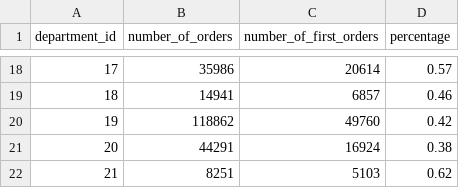
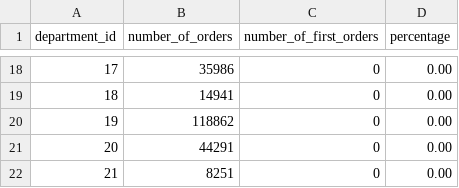
Before and after one commit to trendsci/insight_coding_challange, a CSV file: output/report.csv, drawn as a sheet; only a part is shown, gaps mark what is left out; the diff covers the shown part only.

```diff
--- a/output/report.csv
+++ b/output/report.csv
@@ -18,5 +18,5 @@ department_id,number_of_orders,number_of_first_orders,percentage
-17,35986,20614,0.57
-18,14941,6857,0.46
-19,118862,49760,0.42
-20,44291,16924,0.38
-21,8251,5103,0.62
+17,35986,0,0.00
+18,14941,0,0.00
+19,118862,0,0.00
+20,44291,0,0.00
+21,8251,0,0.00
```
Also changed, not shown: 32 edited cells elsewhere in this file, 1 other file.
